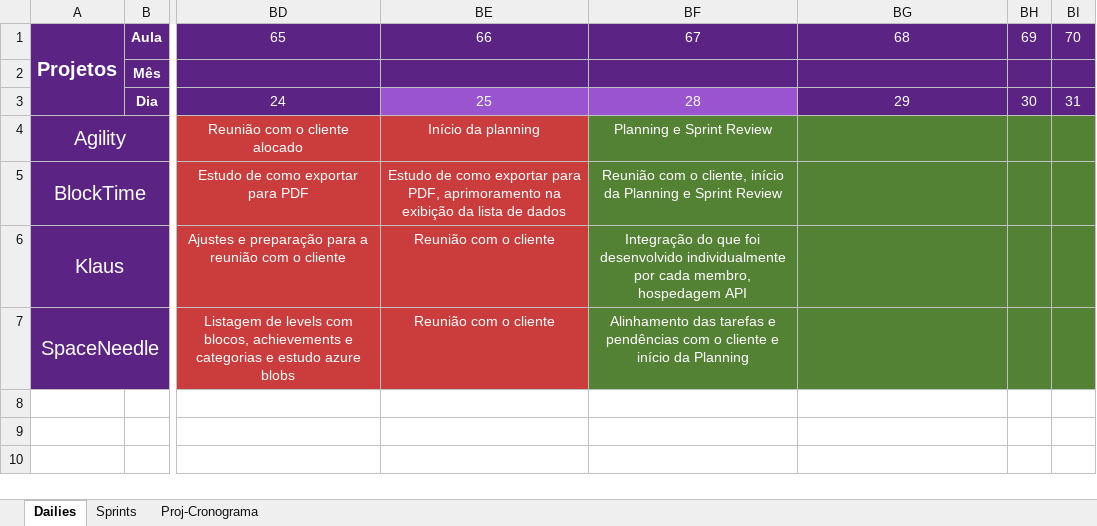
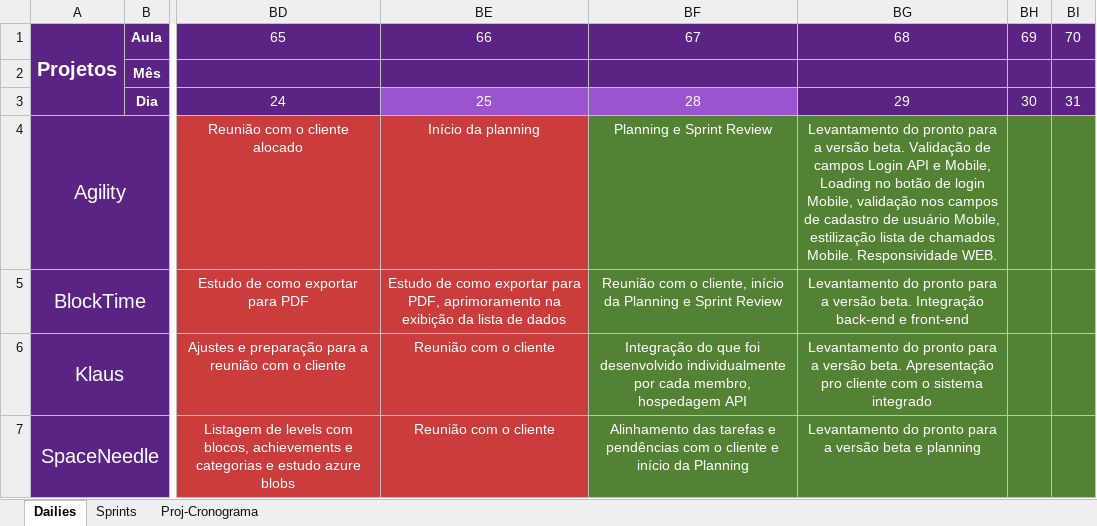
Before and after one commit to Saulomsantos/2s2019-t3-mentoria, an Excel workbook: Cronograma/Projeto_Cronograma_acompanhamento_manha.xlsx, sheet Dailies, drawn as a sheet; only a part is shown, gaps mark what is left out; values as stored, in another font and other column widths than the file's, no borders; the diff names each change by its address in the sheet, - before the commit and + after, or states it on an @@ line.

Commit message:
Adiciona daily realizada em 30-10

```diff
--- a/Cronograma/Projeto_Cronograma_acompanhamento_manha.xlsx (sheet Dailies)
+++ b/Cronograma/Projeto_Cronograma_acompanhamento_manha.xlsx (sheet Dailies)
-BG4: (empty)
+BG4: Levantamento do pronto para a versão beta. Validação de campos Login API e Mobile, Loading no botão de login Mobile, validação nos campos de cadastro de usuário Mobile, estilização lista de chamados Mobile. Responsividade WEB.
-BG5: (empty)
+BG5: Levantamento do pronto para a versão beta. Integração back-end e front-end
-BG6: (empty)
+BG6: Levantamento do pronto para a versão beta. Apresentação pro cliente com o sistema integrado
-BG7: (empty)
+BG7: Levantamento do pronto para a versão beta e planning
```
